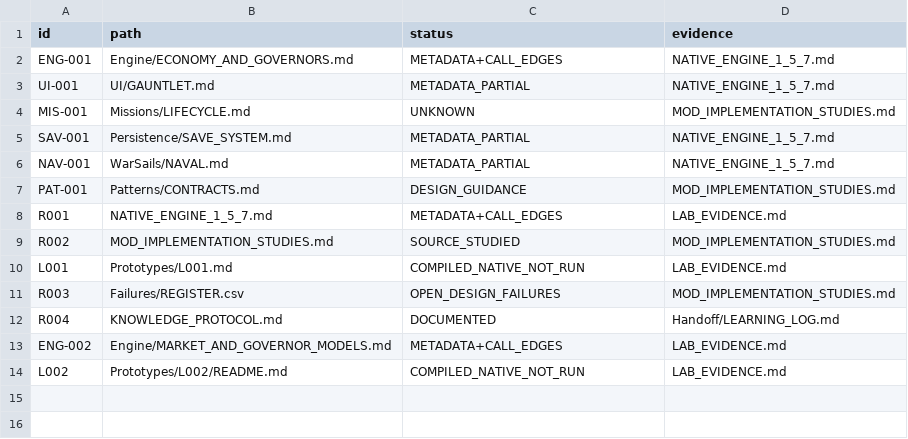
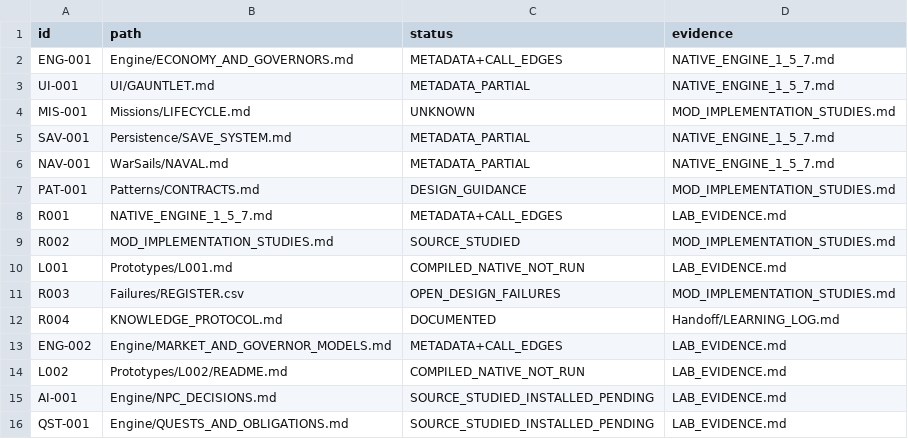
Before and after one commit to andreivonmariano-dotcom/BANNERLORD, a CSV file: ResearchLab/CATALOG.csv, drawn as a sheet.

```diff
--- a/ResearchLab/CATALOG.csv
+++ b/ResearchLab/CATALOG.csv
@@ -14 +14,3 @@ ENG-002,Engine/MARKET_AND_GOVERNOR_MODELS.md,METADATA+CALL_EDGES,LAB_EVIDENCE.md
 L002,Prototypes/L002/README.md,COMPILED_NATIVE_NOT_RUN,LAB_EVIDENCE.md
+AI-001,Engine/NPC_DECISIONS.md,SOURCE_STUDIED_INSTALLED_PENDING,LAB_EVIDENCE.md
+QST-001,Engine/QUESTS_AND_OBLIGATIONS.md,SOURCE_STUDIED_INSTALLED_PENDING,LAB_EVIDENCE.md
```
Also changed, not shown: ResearchLab/EXPERIMENT_MATRIX.csv, ResearchLab/Failures/REGISTER.csv, 7 other files.
